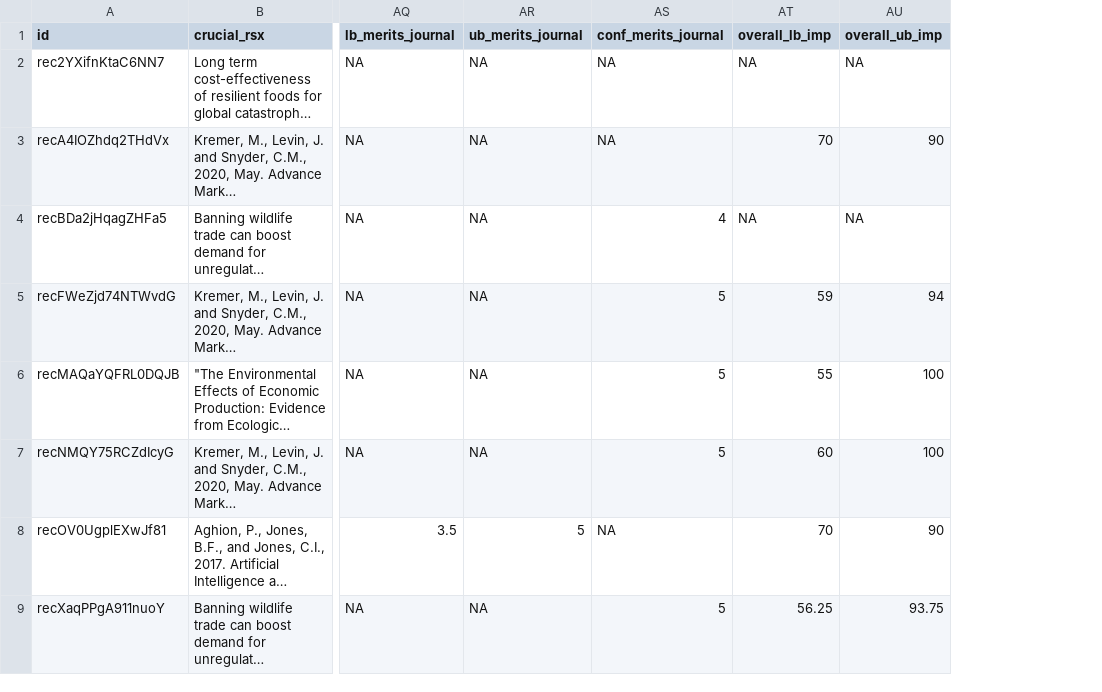
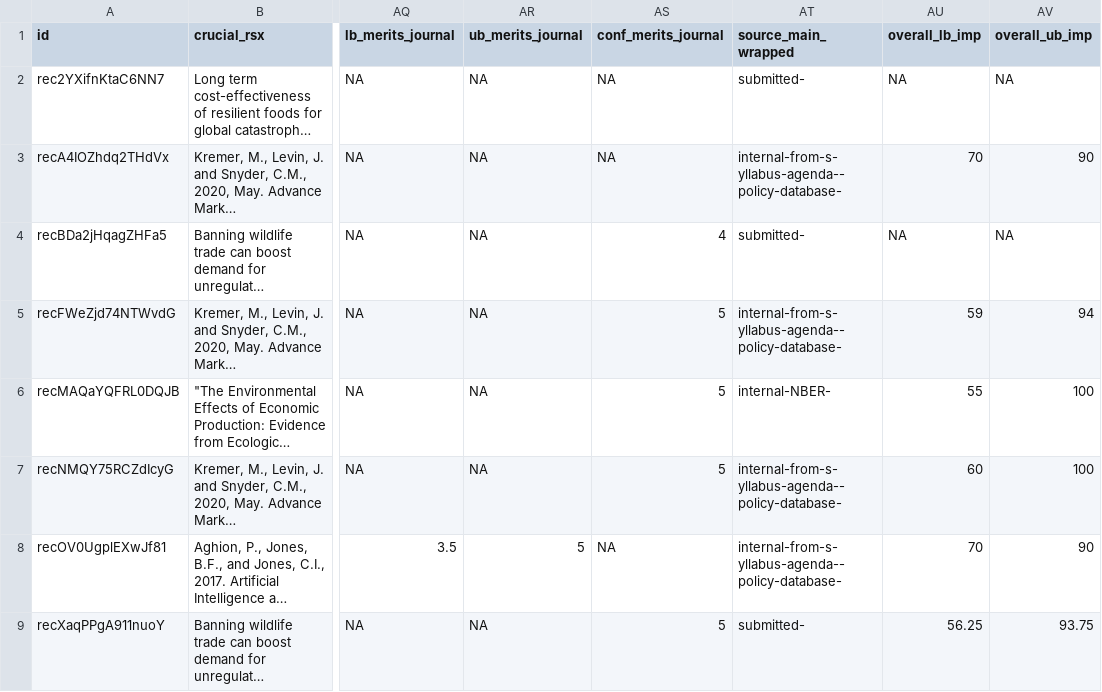
Before and after one commit to unjournal/unjournaldata, a CSV file: data/evals.csv, drawn as a sheet; only a part is shown, gaps mark what is left out; long unchanged cells end in …; ↵ is a line break in a cell; the diff names each change by its address in the sheet, - before the commit and + after, or states it on an @@ line.

```diff
--- a/data/evals.csv
+++ b/data/evals.csv
+column AT (source_main_wrapped), rows 2-9: submitted- | internal-from-s- ↵ yllabus-agenda-- ↵ policy-database- | submitted- | internal-from-s- ↵ yllabus-agenda-- ↵ policy-database- | internal-NBER- | internal-from-s- ↵ yllabus-agenda-- ↵ policy-database- | internal-from-s- ↵ yllabus-agenda-- ↵ policy-database- | submitted-
```
Also changed, not shown: 11 other files.
